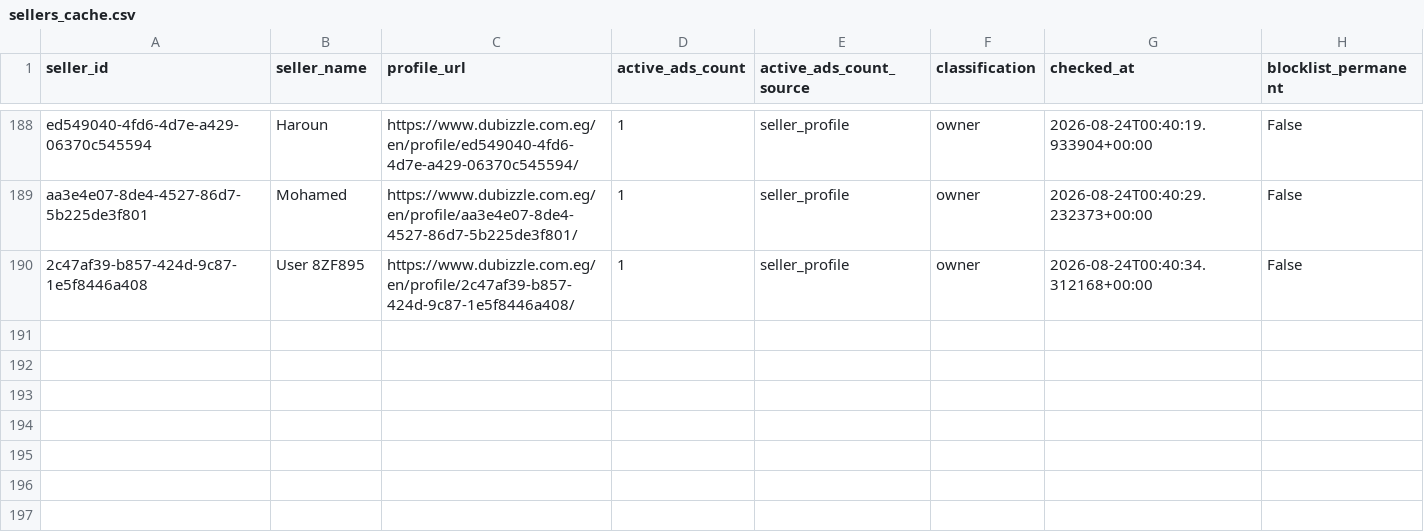
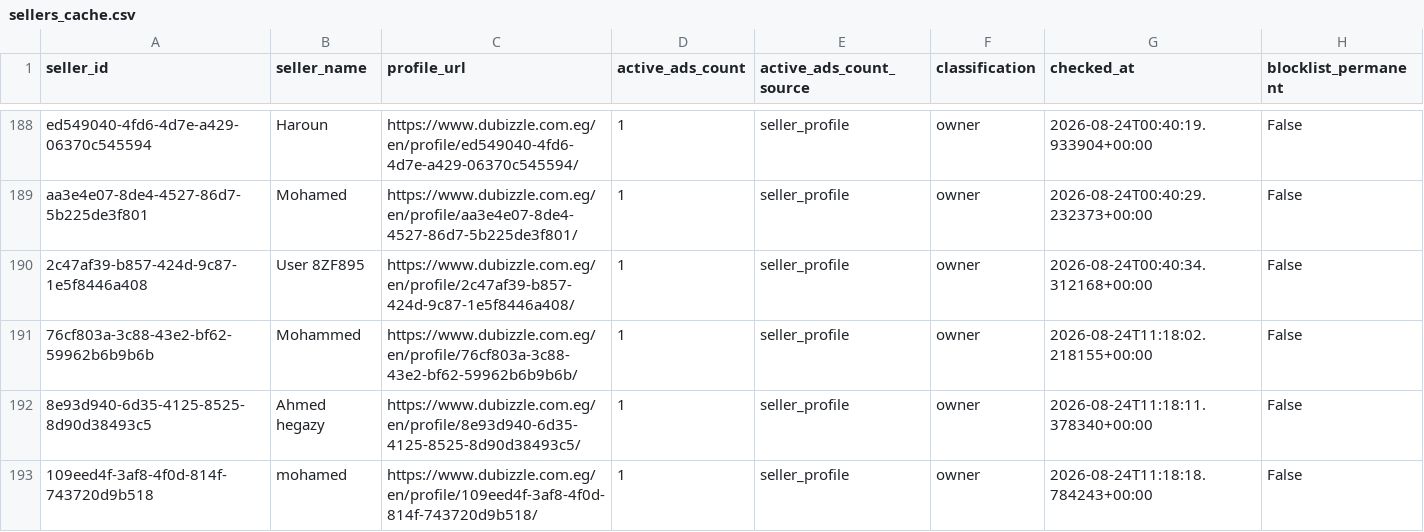
Before and after one commit to jack-reacher1/dubizzle-real-estate, a CSV file: data/sellers_cache.csv, drawn as a sheet; only a part is shown, gaps mark what is left out; the diff names each change by its address in the sheet, - before the commit and + after, or states it on an @@ line.

```diff
--- a/data/sellers_cache.csv
+++ b/data/sellers_cache.csv
+row 191: 76cf803a-3c88-43e2-bf62-59962b6b9b6b | Mohammed | https://www.dubizzle.com.eg/en/profile/76cf803a-3c88-43e2-bf62-59962b6b9b6b/ | 1 | seller_profile | owner | 2026-08-24T11:18:02.218155+00:00 | False
+row 192: 8e93d940-6d35-4125-8525-8d90d38493c5 | Ahmed hegazy | https://www.dubizzle.com.eg/en/profile/8e93d940-6d35-4125-8525-8d90d38493c5/ | 1 | seller_profile | owner | 2026-08-24T11:18:11.378340+00:00 | False
+row 193: 109eed4f-3af8-4f0d-814f-743720d9b518 | mohamed | https://www.dubizzle.com.eg/en/profile/109eed4f-3af8-4f0d-814f-743720d9b518/ | 1 | seller_profile | owner | 2026-08-24T11:18:18.784243+00:00 | False
```
Also changed, not shown: data/business_listings.csv, 2 other files.
